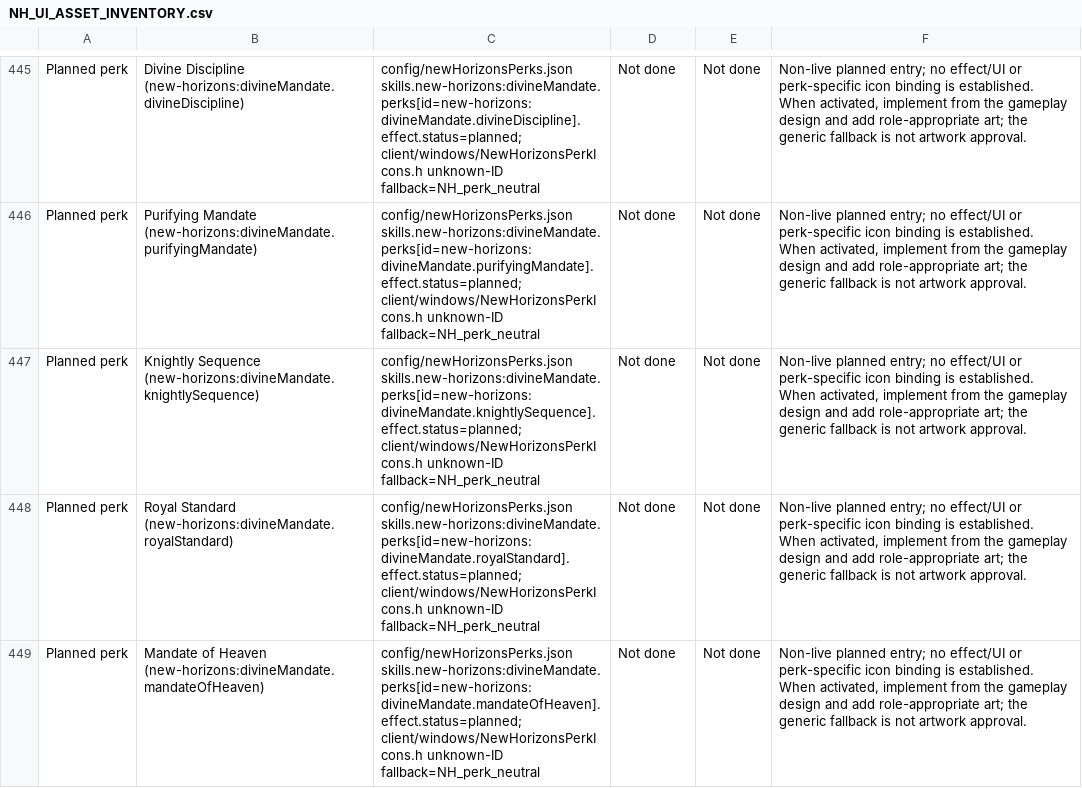
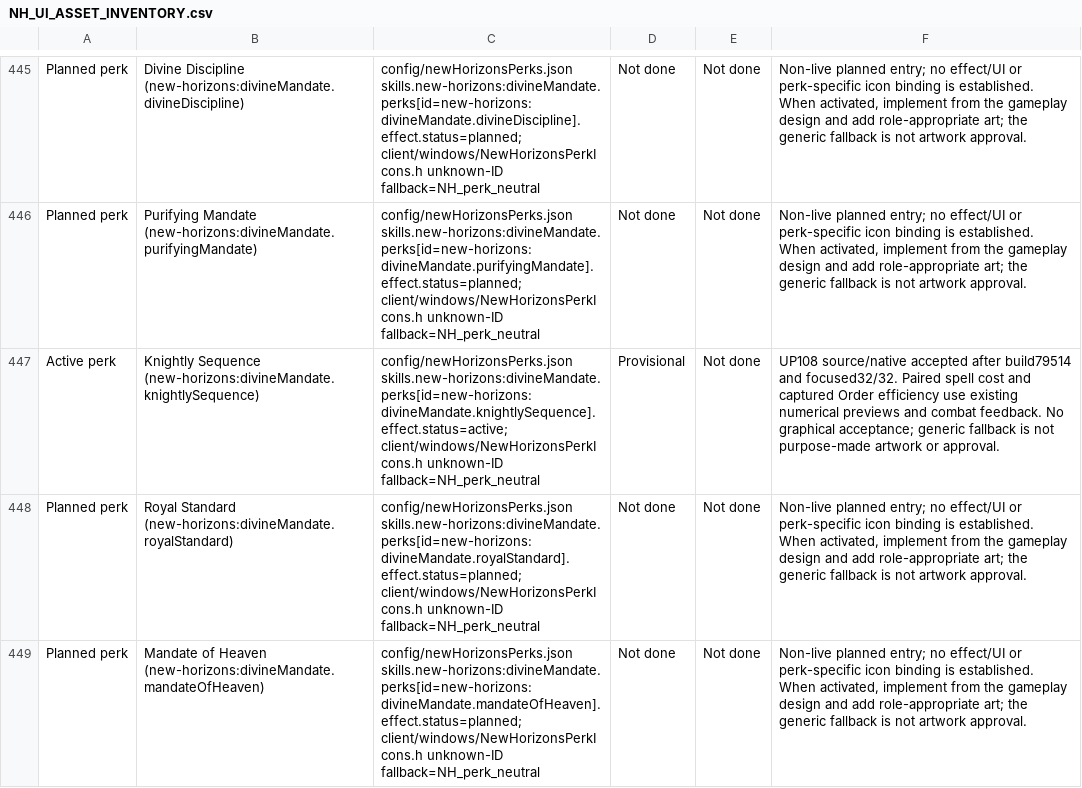
Before and after one commit to thegandalf196/new-horizons, a CSV file: docs/NH_UI_ASSET_INVENTORY.csv, drawn as a sheet; only a part is shown, gaps mark what is left out; the diff names each change by its address in the sheet, - before the commit and + after, or states it on an @@ line.

Commit message:
Implement Knightly Sequence for Divine Mandate pairs

```diff
--- a/docs/NH_UI_ASSET_INVENTORY.csv
+++ b/docs/NH_UI_ASSET_INVENTORY.csv
-A447: Planned perk
+A447: Active perk
-C447: config/newHorizonsPerks.json skills.new-horizons:divineMandate.perks[id=new-horizons:divineMandate.knightlySequence].effect.status=planned; client/windows/NewHorizonsPerkIcons.h unknown-ID…
+C447: config/newHorizonsPerks.json skills.new-horizons:divineMandate.perks[id=new-horizons:divineMandate.knightlySequence].effect.status=active; client/windows/NewHorizonsPerkIcons.h unknown-ID…
-D447: Not done
+D447: Provisional
-F447: Non-live planned entry; no effect/UI or perk-specific icon binding is established. When activated, implement from the gameplay design and add role-appropriate art; the generic fallback is not artwork approval.
+F447: UP108 source/native accepted after build79514 and focused32/32. Paired spell cost and captured Order efficiency use existing numerical previews and combat feedback. No graphical acceptance; generic fallback is not purpose-made artwork or approval.
```
Also changed, not shown: 27 other files.
